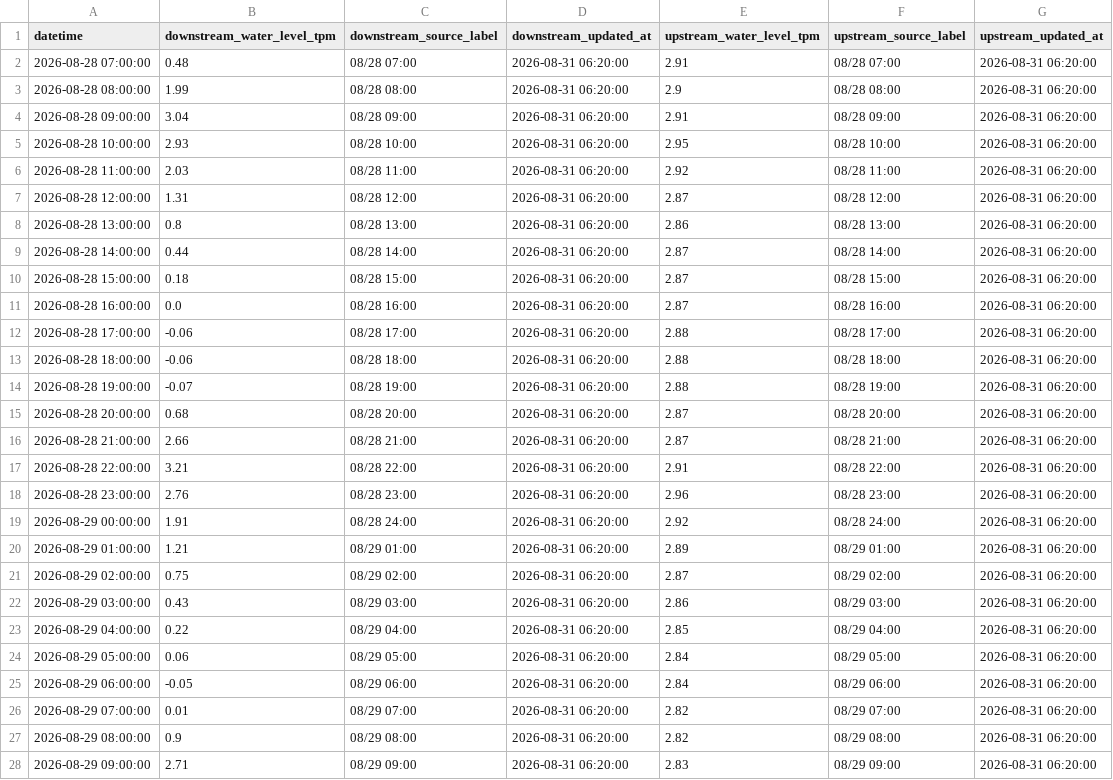
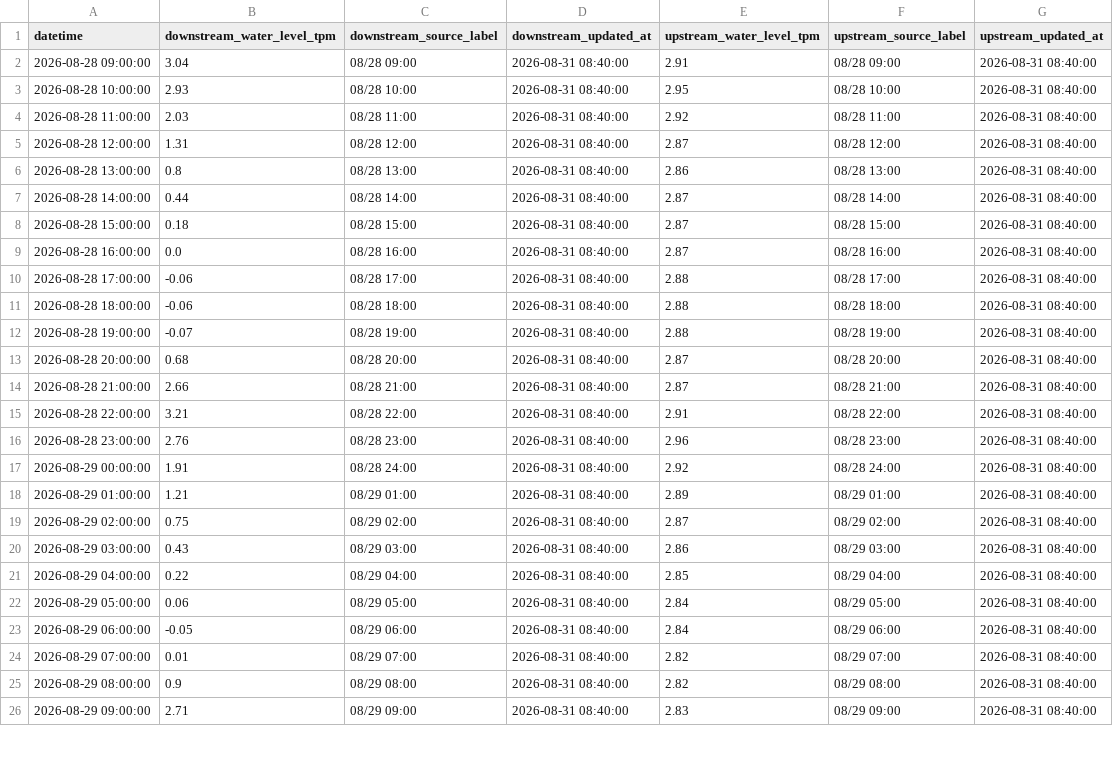
Before and after one commit to wata2022/chikugo-monitor, a CSV file: water_level.csv, drawn as a sheet; only a part is shown; the diff covers the shown part only.

```diff
--- a/water_level.csv
+++ b/water_level.csv
@@ -1,28 +1,26 @@
 datetime,downstream_water_level_tpm,downstream_source_label,downstream_updated_at,upstream_water_level_tpm,upstream_source_label,upstream_updated_at
-2026-08-28 07:00:00,0.48,08/28 07:00,2026-08-31 06:20:00,2.91,08/28 07:00,2026-08-31 06:20:00
-2026-08-28 08:00:00,1.99,08/28 08:00,2026-08-31 06:20:00,2.9,08/28 08:00,2026-08-31 06:20:00
-2026-08-28 09:00:00,3.04,08/28 09:00,2026-08-31 06:20:00,2.91,08/28 09:00,2026-08-31 06:20:00
-2026-08-28 10:00:00,2.93,08/28 10:00,2026-08-31 06:20:00,2.95,08/28 10:00,2026-08-31 06:20:00
-2026-08-28 11:00:00,2.03,08/28 11:00,2026-08-31 06:20:00,2.92,08/28 11:00,2026-08-31 06:20:00
-2026-08-28 12:00:00,1.31,08/28 12:00,2026-08-31 06:20:00,2.87,08/28 12:00,2026-08-31 06:20:00
-2026-08-28 13:00:00,0.8,08/28 13:00,2026-08-31 06:20:00,2.86,08/28 13:00,2026-08-31 06:20:00
-2026-08-28 14:00:00,0.44,08/28 14:00,2026-08-31 06:20:00,2.87,08/28 14:00,2026-08-31 06:20:00
-2026-08-28 15:00:00,0.18,08/28 15:00,2026-08-31 06:20:00,2.87,08/28 15:00,2026-08-31 06:20:00
-2026-08-28 16:00:00,0.0,08/28 16:00,2026-08-31 06:20:00,2.87,08/28 16:00,2026-08-31 06:20:00
-2026-08-28 17:00:00,-0.06,08/28 17:00,2026-08-31 06:20:00,2.88,08/28 17:00,2026-08-31 06:20:00
-2026-08-28 18:00:00,-0.06,08/28 18:00,2026-08-31 06:20:00,2.88,08/28 18:00,2026-08-31 06:20:00
-2026-08-28 19:00:00,-0.07,08/28 19:00,2026-08-31 06:20:00,2.88,08/28 19:00,2026-08-31 06:20:00
-2026-08-28 20:00:00,0.68,08/28 20:00,2026-08-31 06:20:00,2.87,08/28 20:00,2026-08-31 06:20:00
-2026-08-28 21:00:00,2.66,08/28 21:00,2026-08-31 06:20:00,2.87,08/28 21:00,2026-08-31 06:20:00
-2026-08-28 22:00:00,3.21,08/28 22:00,2026-08-31 06:20:00,2.91,08/28 22:00,2026-08-31 06:20:00
-2026-08-28 23:00:00,2.76,08/28 23:00,2026-08-31 06:20:00,2.96,08/28 23:00,2026-08-31 06:20:00
-2026-08-29 00:00:00,1.91,08/28 24:00,2026-08-31 06:20:00,2.92,08/28 24:00,2026-08-31 06:20:00
-2026-08-29 01:00:00,1.21,08/29 01:00,2026-08-31 06:20:00,2.89,08/29 01:00,2026-08-31 06:20:00
-2026-08-29 02:00:00,0.75,08/29 02:00,2026-08-31 06:20:00,2.87,08/29 02:00,2026-08-31 06:20:00
-2026-08-29 03:00:00,0.43,08/29 03:00,2026-08-31 06:20:00,2.86,08/29 03:00,2026-08-31 06:20:00
-2026-08-29 04:00:00,0.22,08/29 04:00,2026-08-31 06:20:00,2.85,08/29 04:00,2026-08-31 06:20:00
-2026-08-29 05:00:00,0.06,08/29 05:00,2026-08-31 06:20:00,2.84,08/29 05:00,2026-08-31 06:20:00
-2026-08-29 06:00:00,-0.05,08/29 06:00,2026-08-31 06:20:00,2.84,08/29 06:00,2026-08-31 06:20:00
-2026-08-29 07:00:00,0.01,08/29 07:00,2026-08-31 06:20:00,2.82,08/29 07:00,2026-08-31 06:20:00
-2026-08-29 08:00:00,0.9,08/29 08:00,2026-08-31 06:20:00,2.82,08/29 08:00,2026-08-31 06:20:00
-2026-08-29 09:00:00,2.71,08/29 09:00,2026-08-31 06:20:00,2.83,08/29 09:00,2026-08-31 06:20:00
+2026-08-28 09:00:00,3.04,08/28 09:00,2026-08-31 08:40:00,2.91,08/28 09:00,2026-08-31 08:40:00
+2026-08-28 10:00:00,2.93,08/28 10:00,2026-08-31 08:40:00,2.95,08/28 10:00,2026-08-31 08:40:00
+2026-08-28 11:00:00,2.03,08/28 11:00,2026-08-31 08:40:00,2.92,08/28 11:00,2026-08-31 08:40:00
+2026-08-28 12:00:00,1.31,08/28 12:00,2026-08-31 08:40:00,2.87,08/28 12:00,2026-08-31 08:40:00
+2026-08-28 13:00:00,0.8,08/28 13:00,2026-08-31 08:40:00,2.86,08/28 13:00,2026-08-31 08:40:00
+2026-08-28 14:00:00,0.44,08/28 14:00,2026-08-31 08:40:00,2.87,08/28 14:00,2026-08-31 08:40:00
+2026-08-28 15:00:00,0.18,08/28 15:00,2026-08-31 08:40:00,2.87,08/28 15:00,2026-08-31 08:40:00
+2026-08-28 16:00:00,0.0,08/28 16:00,2026-08-31 08:40:00,2.87,08/28 16:00,2026-08-31 08:40:00
+2026-08-28 17:00:00,-0.06,08/28 17:00,2026-08-31 08:40:00,2.88,08/28 17:00,2026-08-31 08:40:00
+2026-08-28 18:00:00,-0.06,08/28 18:00,2026-08-31 08:40:00,2.88,08/28 18:00,2026-08-31 08:40:00
+2026-08-28 19:00:00,-0.07,08/28 19:00,2026-08-31 08:40:00,2.88,08/28 19:00,2026-08-31 08:40:00
+2026-08-28 20:00:00,0.68,08/28 20:00,2026-08-31 08:40:00,2.87,08/28 20:00,2026-08-31 08:40:00
+2026-08-28 21:00:00,2.66,08/28 21:00,2026-08-31 08:40:00,2.87,08/28 21:00,2026-08-31 08:40:00
+2026-08-28 22:00:00,3.21,08/28 22:00,2026-08-31 08:40:00,2.91,08/28 22:00,2026-08-31 08:40:00
+2026-08-28 23:00:00,2.76,08/28 23:00,2026-08-31 08:40:00,2.96,08/28 23:00,2026-08-31 08:40:00
+2026-08-29 00:00:00,1.91,08/28 24:00,2026-08-31 08:40:00,2.92,08/28 24:00,2026-08-31 08:40:00
+2026-08-29 01:00:00,1.21,08/29 01:00,2026-08-31 08:40:00,2.89,08/29 01:00,2026-08-31 08:40:00
+2026-08-29 02:00:00,0.75,08/29 02:00,2026-08-31 08:40:00,2.87,08/29 02:00,2026-08-31 08:40:00
+2026-08-29 03:00:00,0.43,08/29 03:00,2026-08-31 08:40:00,2.86,08/29 03:00,2026-08-31 08:40:00
+2026-08-29 04:00:00,0.22,08/29 04:00,2026-08-31 08:40:00,2.85,08/29 04:00,2026-08-31 08:40:00
+2026-08-29 05:00:00,0.06,08/29 05:00,2026-08-31 08:40:00,2.84,08/29 05:00,2026-08-31 08:40:00
+2026-08-29 06:00:00,-0.05,08/29 06:00,2026-08-31 08:40:00,2.84,08/29 06:00,2026-08-31 08:40:00
+2026-08-29 07:00:00,0.01,08/29 07:00,2026-08-31 08:40:00,2.82,08/29 07:00,2026-08-31 08:40:00
+2026-08-29 08:00:00,0.9,08/29 08:00,2026-08-31 08:40:00,2.82,08/29 08:00,2026-08-31 08:40:00
+2026-08-29 09:00:00,2.71,08/29 09:00,2026-08-31 08:40:00,2.83,08/29 09:00,2026-08-31 08:40:00
```
Also changed, not shown: 2 added rows and 90 edited cells elsewhere in this file, docs/merged.csv.
